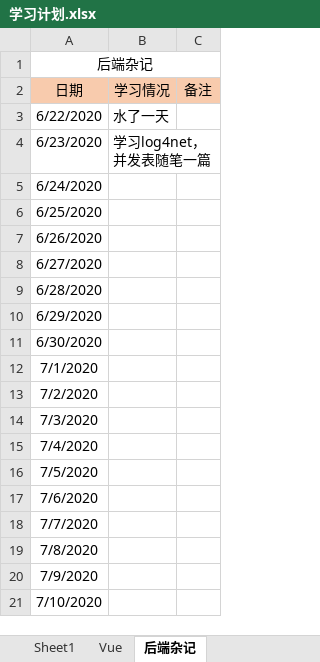
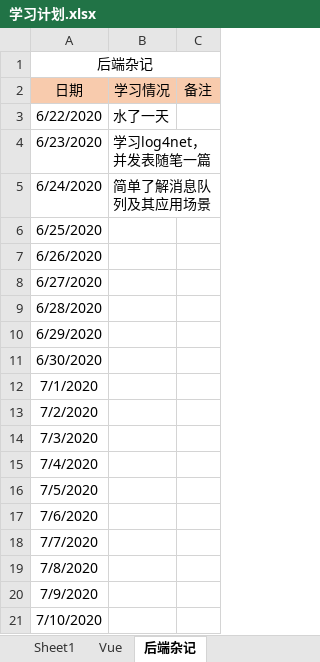
Before and after one commit to Snail727/SnailFis, an Excel workbook: 学习计划.xlsx, sheet 后端杂记, drawn as a sheet; values as stored, in another font and other column widths than the file's, no borders; the diff names each change by its address in the sheet, - before the commit and + after, or states it on an @@ line.

Commit message:
excel

```diff
--- a/学习计划.xlsx (sheet 后端杂记)
+++ b/学习计划.xlsx (sheet 后端杂记)
-B5 (学习情况): (empty)
+B5 (学习情况): 简单了解消息队列及其应用场景
```
Also changed, not shown: 4 other files.
